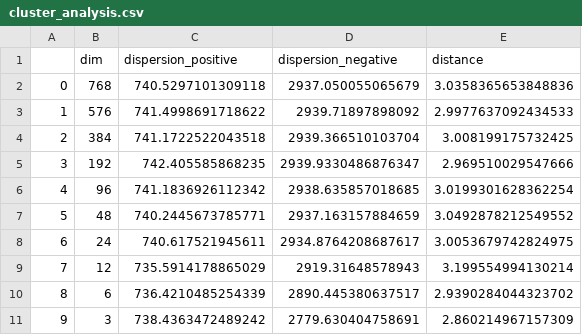
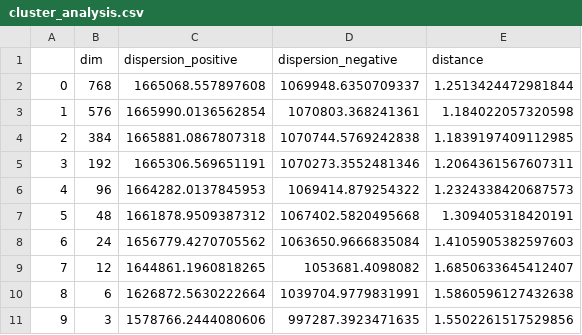
Before and after one commit to simon-muenker/NLP-SoSe22--NLP-Proj, a CSV file: notebooks/cluster_analysis.csv, drawn as a sheet.

Commit message:
Add prelim cluster analysis

```diff
--- a/notebooks/cluster_analysis.csv
+++ b/notebooks/cluster_analysis.csv
@@ -1,11 +1,11 @@
 ,dim,dispersion_positive,dispersion_negative,distance
-0,768,740.5297101309118,2937.050055065679,3.0358365653848836
-1,576,741.4998691718622,2939.71897898092,2.9977637092434533
-2,384,741.1722522043518,2939.366510103704,3.008199175732425
-3,192,742.405585868235,2939.9330486876347,2.969510029547666
-4,96,741.1836926112342,2938.635857018685,3.0199301628362254
-5,48,740.2445673785771,2937.163157884659,3.0492878212549552
-6,24,740.617521945611,2934.8764208687617,3.0053679742824975
-7,12,735.5914178865029,2919.31648578943,3.199554994130214
-8,6,736.4210485254339,2890.445380637517,2.9390284044323702
-9,3,738.4363472489242,2779.630404758691,2.860214967157309
+0,768,1665068.557897608,1069948.6350709337,1.2513424472981844
+1,576,1665990.0136562854,1070803.368241361,1.184022057320598
+2,384,1665881.0867807318,1070744.5769242838,1.1839197409112985
+3,192,1665306.569651191,1070273.3552481346,1.2064361567607311
+4,96,1664282.0137845953,1069414.879254322,1.2324338420687573
+5,48,1661878.9509387312,1067402.5820495668,1.309405318420191
+6,24,1656779.4270705562,1063650.9666835084,1.4105905382597603
+7,12,1644861.1960818265,1053681.4098082,1.6850633645412407
+8,6,1626872.5630222664,1039704.9779831991,1.5860596127432638
+9,3,1578766.2444080606,997287.3923471635,1.5502261517529856
```
Also changed, not shown: 1 other file.
